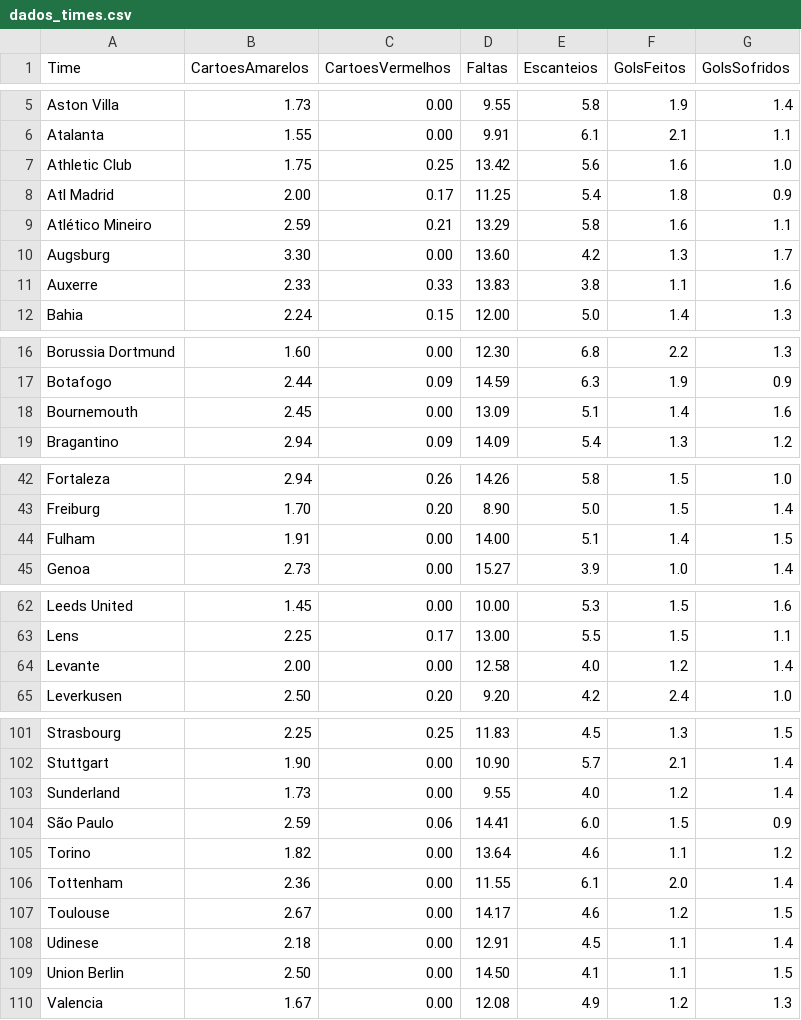
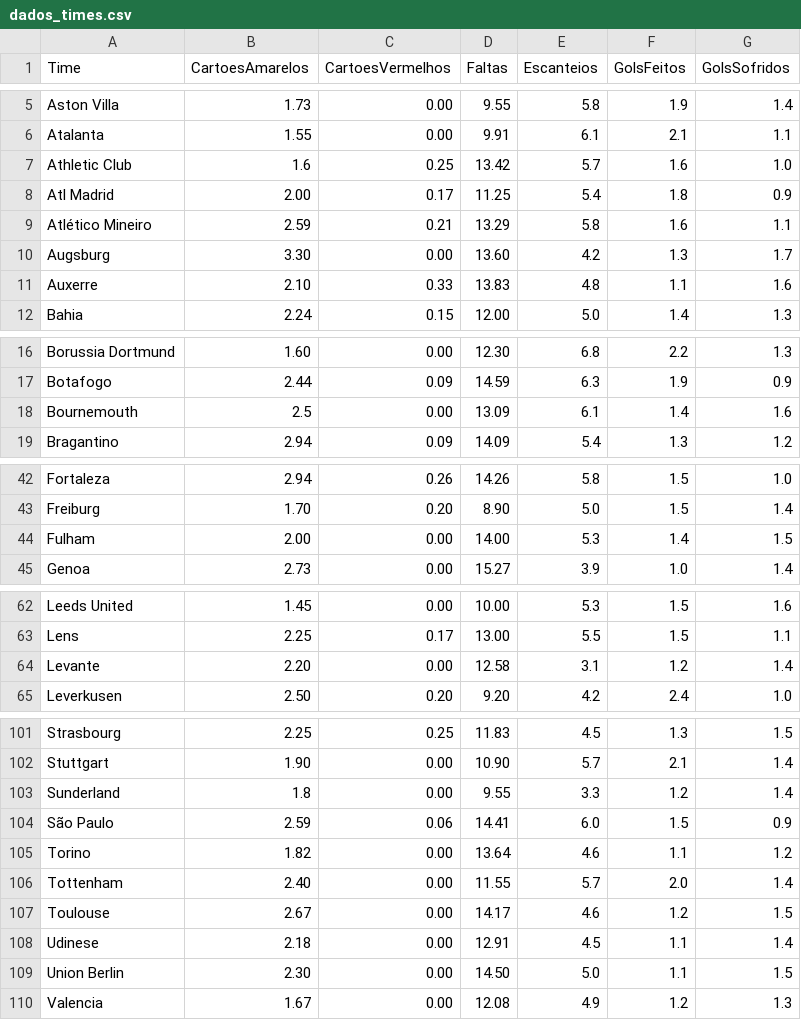
Before and after one commit to fonsecaorg-ux/fut-app, a CSV file: dados_times.csv, drawn as a sheet; only a part is shown, gaps mark what is left out; the diff covers the shown part only.

Commit message:
Update dados_times.csv

```diff
--- a/dados_times.csv
+++ b/dados_times.csv
@@ -6,3 +6,3 @@ Aston Villa,1.73,0.00,9.55,5.8,1.9,1.4
 Atalanta,1.55,0.00,9.91,6.1,2.1,1.1
-Athletic Club,1.75,0.25,13.42,5.6,1.6,1.0
+Athletic Club,1.6,0.25,13.42,5.7,1.6,1.0
 Atl Madrid,2.00,0.17,11.25,5.4,1.8,0.9
@@ -10,3 +10,3 @@ Atlético Mineiro,2.59,0.21,13.29,5.8,1.6,1.1
 Augsburg,3.30,0.00,13.60,4.2,1.3,1.7
-Auxerre,2.33,0.33,13.83,3.8,1.1,1.6
+Auxerre,2.10,0.33,13.83,4.8,1.1,1.6
 Bahia,2.24,0.15,12.00,5.0,1.4,1.3
@@ -17,3 +17,3 @@ Borussia Dortmund,1.60,0.00,12.30,6.8,2.2,1.3
 Botafogo,2.44,0.09,14.59,6.3,1.9,0.9
-Bournemouth,2.45,0.00,13.09,5.1,1.4,1.6
+Bournemouth,2.5,0.00,13.09,6.1,1.4,1.6
 Bragantino,2.94,0.09,14.09,5.4,1.3,1.2
@@ -43,3 +43,3 @@ Fortaleza,2.94,0.26,14.26,5.8,1.5,1.0
 Freiburg,1.70,0.20,8.90,5.0,1.5,1.4
-Fulham,1.91,0.00,14.00,5.1,1.4,1.5
+Fulham,2.00,0.00,14.00,5.3,1.4,1.5
 Genoa,2.73,0.00,15.27,3.9,1.0,1.4
@@ -63,3 +63,3 @@ Leeds United,1.45,0.00,10.00,5.3,1.5,1.6
 Lens,2.25,0.17,13.00,5.5,1.5,1.1
-Levante,2.00,0.00,12.58,4.0,1.2,1.4
+Levante,2.20,0.00,12.58,3.1,1.2,1.4
 Leverkusen,2.50,0.20,9.20,4.2,2.4,1.0
@@ -102,9 +102,9 @@ Strasbourg,2.25,0.25,11.83,4.5,1.3,1.5
 Stuttgart,1.90,0.00,10.90,5.7,2.1,1.4
-Sunderland,1.73,0.00,9.55,4.0,1.2,1.4
+Sunderland,1.8,0.00,9.55,3.3,1.2,1.4
 São Paulo,2.59,0.06,14.41,6.0,1.5,0.9
 Torino,1.82,0.00,13.64,4.6,1.1,1.2
-Tottenham,2.36,0.00,11.55,6.1,2.0,1.4
+Tottenham,2.40,0.00,11.55,5.7,2.0,1.4
 Toulouse,2.67,0.00,14.17,4.6,1.2,1.5
 Udinese,2.18,0.00,12.91,4.5,1.1,1.4
-Union Berlin,2.50,0.00,14.50,4.1,1.1,1.5
+Union Berlin,2.30,0.00,14.50,5.0,1.1,1.5
 Valencia,1.67,0.00,12.08,4.9,1.2,1.3
```
Also changed, not shown: 3 edited cells elsewhere in this file.
